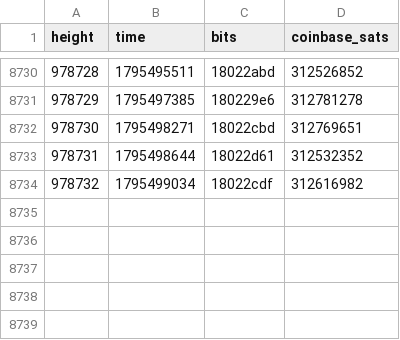
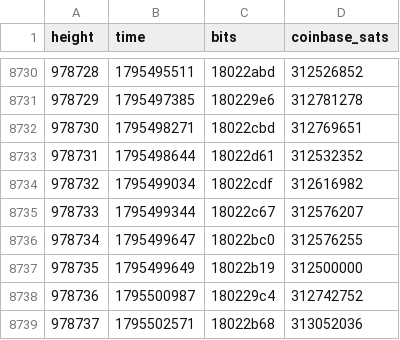
Before and after one commit to bch-gareth/jevons, a CSV file: blocks/0970000.csv, drawn as a sheet; only a part is shown, gaps mark what is left out; the diff names each change by its address in the sheet, - before the commit and + after, or states it on an @@ line.

```diff
--- a/blocks/0970000.csv
+++ b/blocks/0970000.csv
+row 8735: 978733 | 1795499344 | 18022c67 | 312576207
+row 8736: 978734 | 1795499647 | 18022bc0 | 312576255
+row 8737: 978735 | 1795499649 | 18022b19 | 312500000
+row 8738: 978736 | 1795500987 | 180229c4 | 312742752
+row 8739: 978737 | 1795502571 | 18022b68 | 313052036
```
Also changed, not shown: bchusd_daily.csv, 2 other files.
